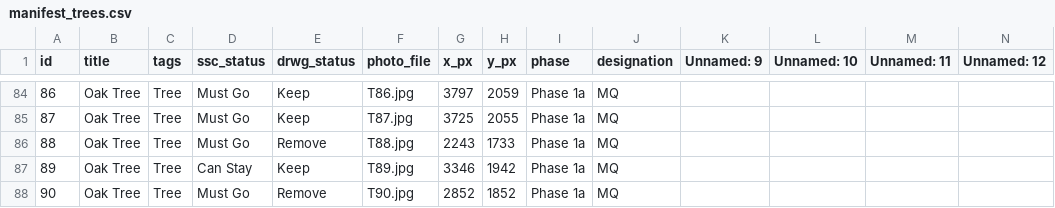
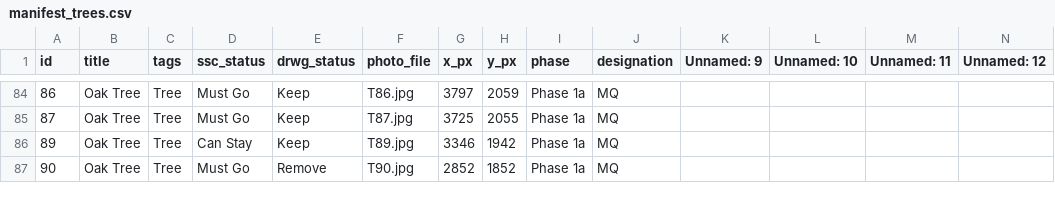
Before and after one commit to cdublu1796/marquette-existing-conditions, a CSV file: manifest_trees.csv, drawn as a sheet; only a part is shown, gaps mark what is left out.

Commit message:
Update manifest_trees.csv
deleted 88 because duplicate

```diff
--- a/manifest_trees.csv
+++ b/manifest_trees.csv
@@ -85,3 +85,2 @@
 87,Oak Tree,Tree,Must Go,Keep,T87.jpg,3725,2055,Phase 1a,MQ,,,,
-88,Oak Tree,Tree,Must Go,Remove,T88.jpg,2243,1733,Phase 1a,MQ,,,,
 89,Oak Tree,Tree,Can Stay,Keep,T89.jpg,3346,1942,Phase 1a,MQ,,,,
```
